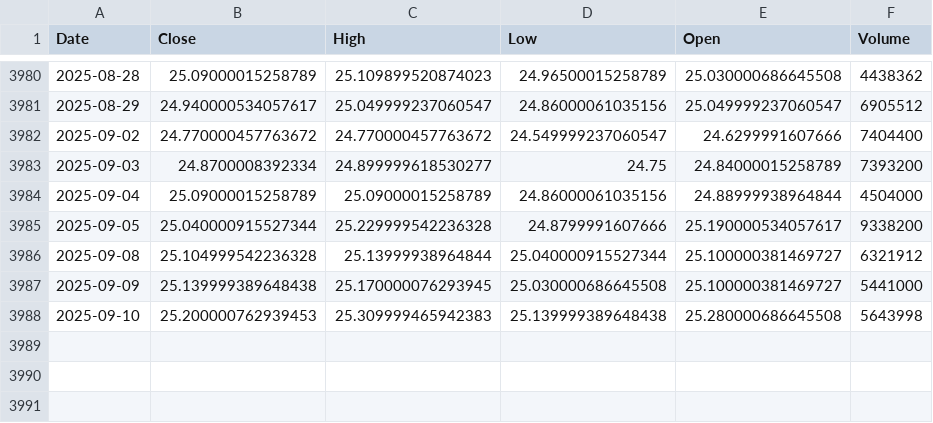
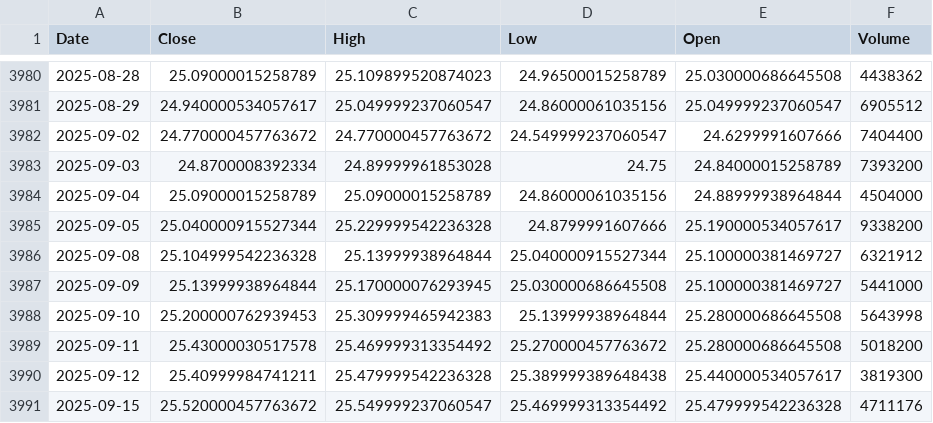
Before and after one commit to alitalbi/storage_data_fy, a CSV file: SCHB.csv, drawn as a sheet; only a part is shown, gaps mark what is left out.

Commit message:
Update SCHB.csv with latest hourly data

```diff
--- a/SCHB.csv
+++ b/SCHB.csv
@@ -3982,3 +3982,3 @@ Date,Close,High,Low,Open,Volume
 2025-09-02,24.770000457763672,24.770000457763672,24.549999237060547,24.6299991607666,7404400
-2025-09-03,24.8700008392334,24.899999618530277,24.75,24.84000015258789,7393200
+2025-09-03,24.8700008392334,24.89999961853028,24.75,24.84000015258789,7393200
 2025-09-04,25.09000015258789,25.09000015258789,24.86000061035156,24.88999938964844,4504000
@@ -3986,3 +3986,6 @@ Date,Close,High,Low,Open,Volume
 2025-09-08,25.104999542236328,25.13999938964844,25.040000915527344,25.100000381469727,6321912
-2025-09-09,25.139999389648438,25.170000076293945,25.030000686645508,25.100000381469727,5441000
-2025-09-10,25.200000762939453,25.309999465942383,25.139999389648438,25.280000686645508,5643998
+2025-09-09,25.13999938964844,25.170000076293945,25.030000686645508,25.100000381469727,5441000
+2025-09-10,25.200000762939453,25.309999465942383,25.13999938964844,25.280000686645508,5643998
+2025-09-11,25.43000030517578,25.469999313354492,25.270000457763672,25.280000686645508,5018200
+2025-09-12,25.40999984741211,25.479999542236328,25.389999389648438,25.440000534057617,3819300
+2025-09-15,25.520000457763672,25.549999237060547,25.469999313354492,25.479999542236328,4711176
```
